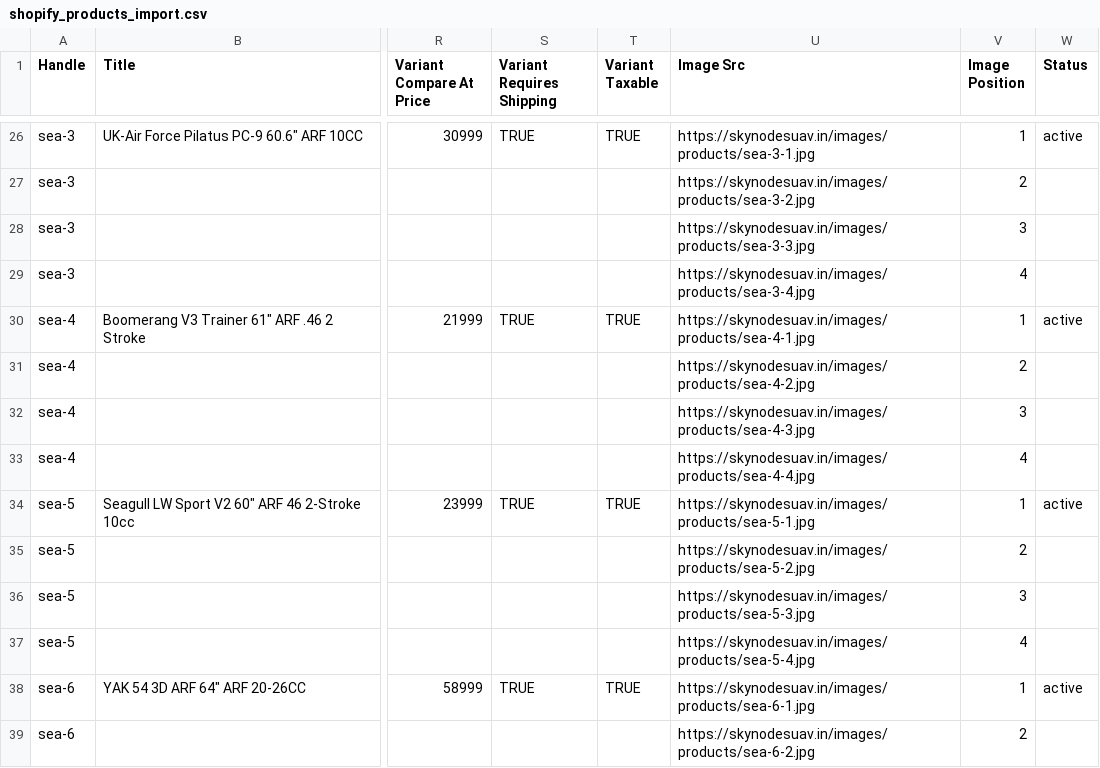
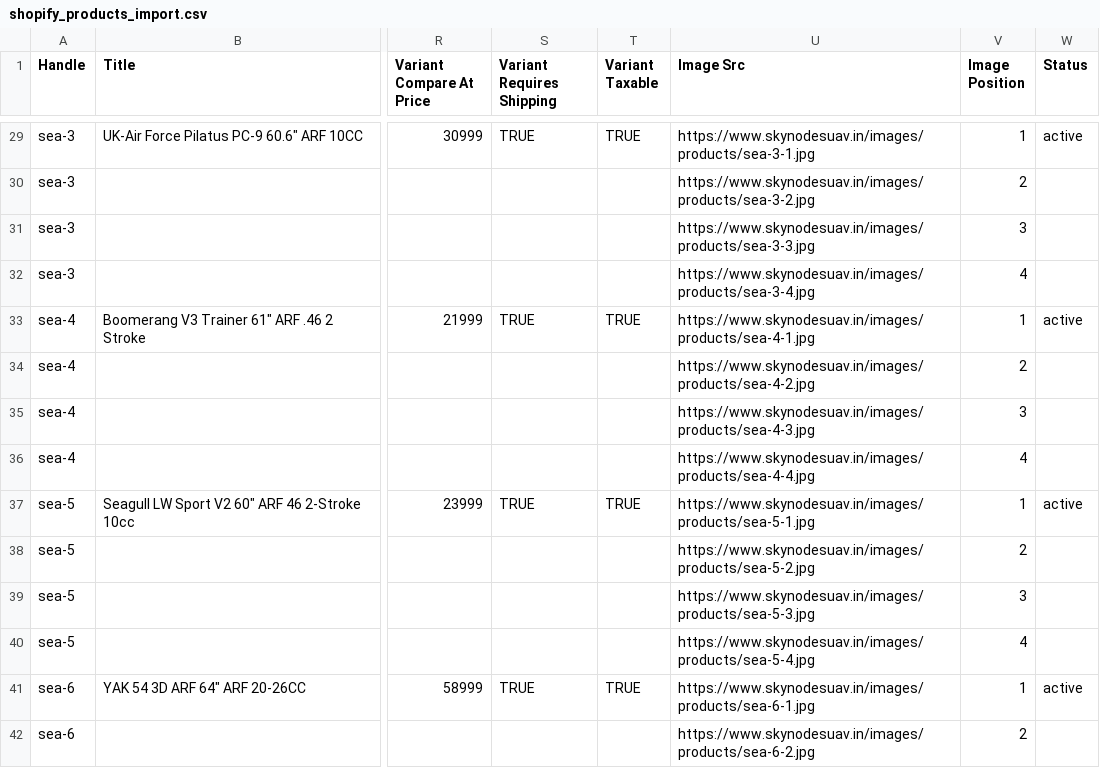
Before and after one commit to Hitesh2228/aks-aeromodels, a CSV file: shopify_products_import.csv, drawn as a sheet; only a part is shown, gaps mark what is left out; addresses are those after the commit; the diff covers the shown part only; the diff names each change by its address in the sheet, - before the commit and + after, or states it on an @@ line.

```diff
--- a/shopify_products_import.csv
+++ b/shopify_products_import.csv
-U29 (Image Src): https://skynodesuav.in/images/products/sea-3-1.jpg
+U29 (Image Src): https://www.skynodesuav.in/images/products/sea-3-1.jpg
-U30 (Image Src): https://skynodesuav.in/images/products/sea-3-2.jpg
+U30 (Image Src): https://www.skynodesuav.in/images/products/sea-3-2.jpg
-U31 (Image Src): https://skynodesuav.in/images/products/sea-3-3.jpg
+U31 (Image Src): https://www.skynodesuav.in/images/products/sea-3-3.jpg
-U32 (Image Src): https://skynodesuav.in/images/products/sea-3-4.jpg
+U32 (Image Src): https://www.skynodesuav.in/images/products/sea-3-4.jpg
-U33 (Image Src): https://skynodesuav.in/images/products/sea-4-1.jpg
+U33 (Image Src): https://www.skynodesuav.in/images/products/sea-4-1.jpg
-U34 (Image Src): https://skynodesuav.in/images/products/sea-4-2.jpg
+U34 (Image Src): https://www.skynodesuav.in/images/products/sea-4-2.jpg
-U35 (Image Src): https://skynodesuav.in/images/products/sea-4-3.jpg
+U35 (Image Src): https://www.skynodesuav.in/images/products/sea-4-3.jpg
-U36 (Image Src): https://skynodesuav.in/images/products/sea-4-4.jpg
+U36 (Image Src): https://www.skynodesuav.in/images/products/sea-4-4.jpg
-U37 (Image Src): https://skynodesuav.in/images/products/sea-5-1.jpg
+U37 (Image Src): https://www.skynodesuav.in/images/products/sea-5-1.jpg
-U38 (Image Src): https://skynodesuav.in/images/products/sea-5-2.jpg
+U38 (Image Src): https://www.skynodesuav.in/images/products/sea-5-2.jpg
-U39 (Image Src): https://skynodesuav.in/images/products/sea-5-3.jpg
+U39 (Image Src): https://www.skynodesuav.in/images/products/sea-5-3.jpg
-U40 (Image Src): https://skynodesuav.in/images/products/sea-5-4.jpg
+U40 (Image Src): https://www.skynodesuav.in/images/products/sea-5-4.jpg
-U41 (Image Src): https://skynodesuav.in/images/products/sea-6-1.jpg
+U41 (Image Src): https://www.skynodesuav.in/images/products/sea-6-1.jpg
-U42 (Image Src): https://skynodesuav.in/images/products/sea-6-2.jpg
+U42 (Image Src): https://www.skynodesuav.in/images/products/sea-6-2.jpg
```
Also changed, not shown: 3 added rows and 87 edited cells elsewhere in this file, 4 other files.
